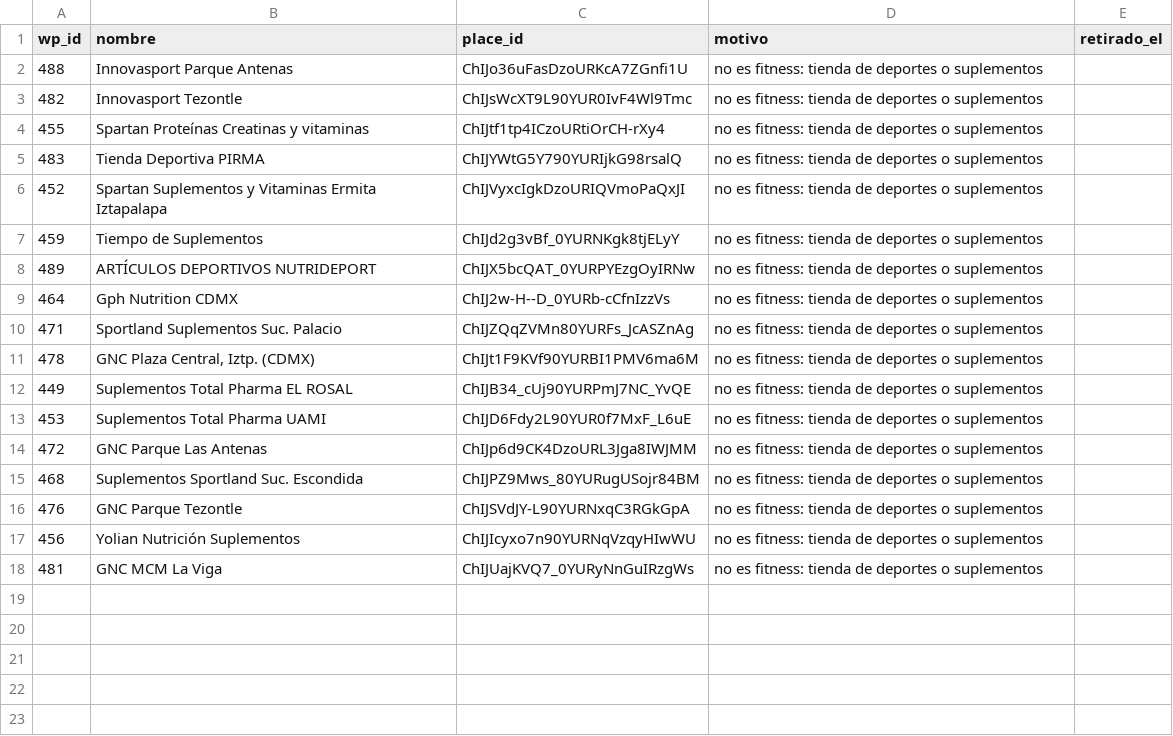
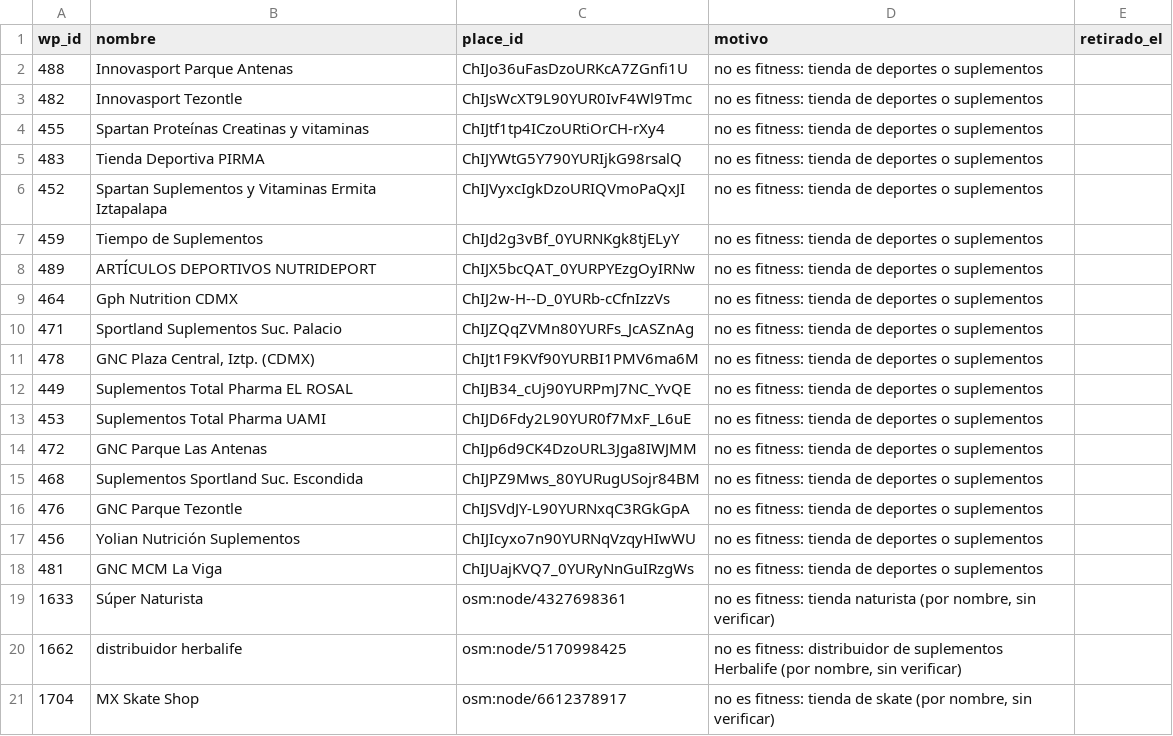
Before and after one commit to moikirsch/gyms52-d, a CSV file: data/cerrados.csv, drawn as a sheet.

```diff
--- a/data/cerrados.csv
+++ b/data/cerrados.csv
@@ -18 +18,4 @@ wp_id,nombre,place_id,motivo,retirado_el
 481,GNC MCM La Viga,ChIJUajKVQ7_0YURyNnGuIRzgWs,no es fitness: tienda de deportes o suplementos,
+1633,Súper Naturista,osm:node/4327698361,"no es fitness: tienda naturista (por nombre, sin verificar)",
+1662,distribuidor herbalife,osm:node/5170998425,"no es fitness: distribuidor de suplementos Herbalife (por nombre, sin verificar)",
+1704,MX Skate Shop,osm:node/6612378917,"no es fitness: tienda de skate (por nombre, sin verificar)",
```
Also changed, not shown: data/retirar.csv, 4 other files.
